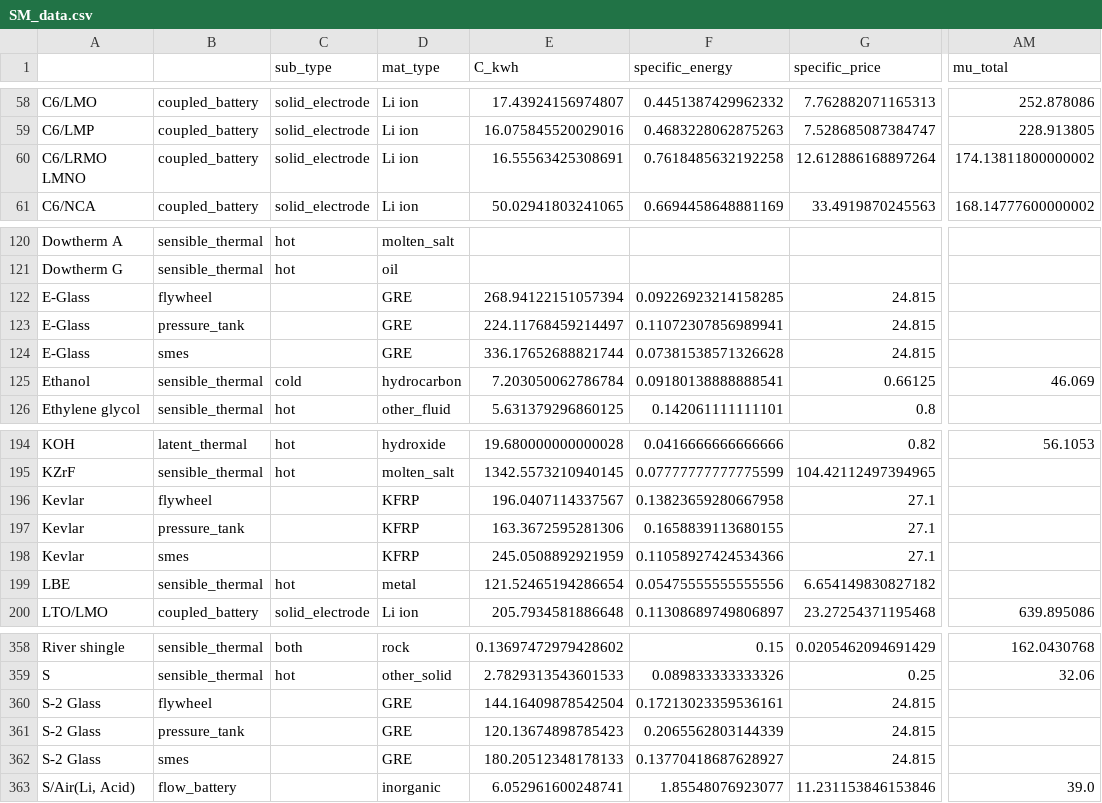
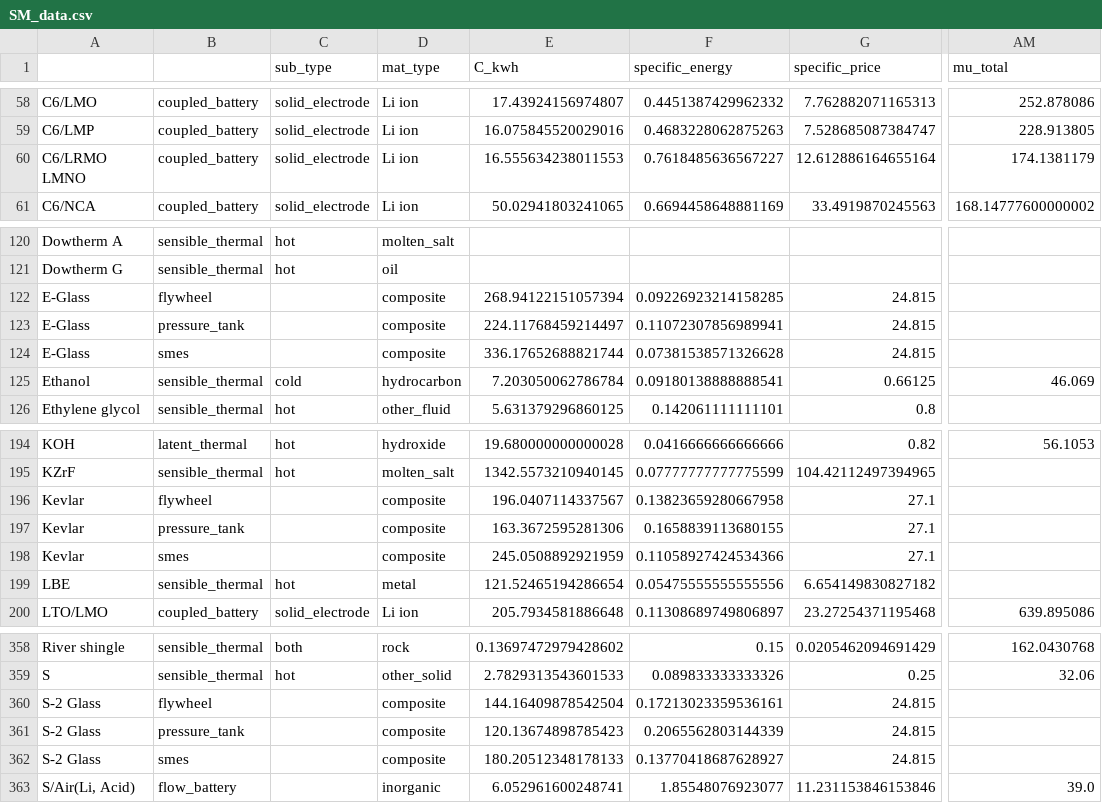
Before and after one commit to energy-storage-analysis/LDES-Survey, a CSV file: cap_cost/data_consolidated/SM_data.csv, drawn as a sheet; only a part is shown, gaps mark what is left out; the diff covers the shown part only; the diff names each change by its address in the sheet, - before the commit and + after, or states it on an @@ line.

Commit message:
tweak virial mat_types

```diff
--- a/cap_cost/data_consolidated/SM_data.csv
+++ b/cap_cost/data_consolidated/SM_data.csv
-E60 (C_kwh): 16.55563425308691
+E60 (C_kwh): 16.555634238011553
-F60 (specific_energy): 0.7618485632192258
+F60 (specific_energy): 0.7618485636567227
-G60 (specific_price): 12.612886168897264
+G60 (specific_price): 12.612886164655164
-AM60 (mu_total): 174.13811800000002
+AM60 (mu_total): 174.1381179
-D122:D124 (mat_type): GRE
+D122:D124 (mat_type): composite
-D196:D198 (mat_type): KFRP
+D196:D198 (mat_type): composite
-D360:D362 (mat_type): GRE
+D360:D362 (mat_type): composite
```
Also changed, not shown: 45 edited cells elsewhere in this file, 1 other file.
